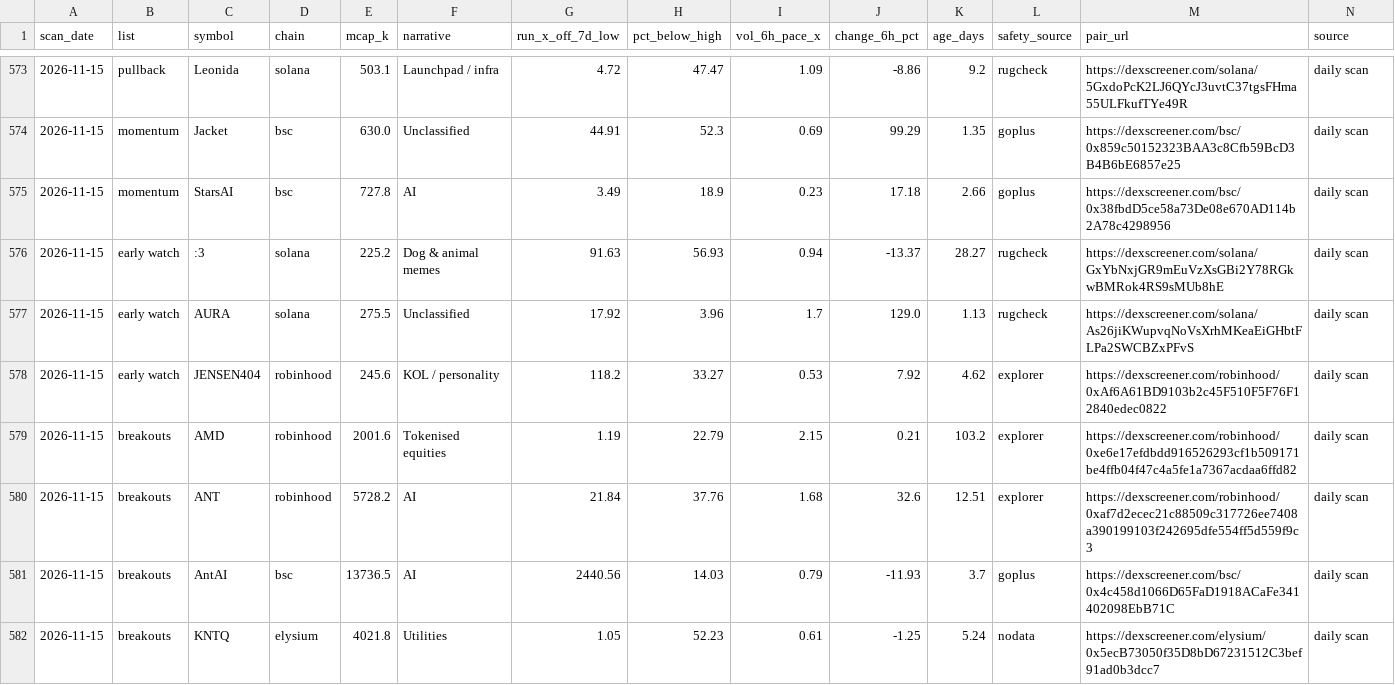
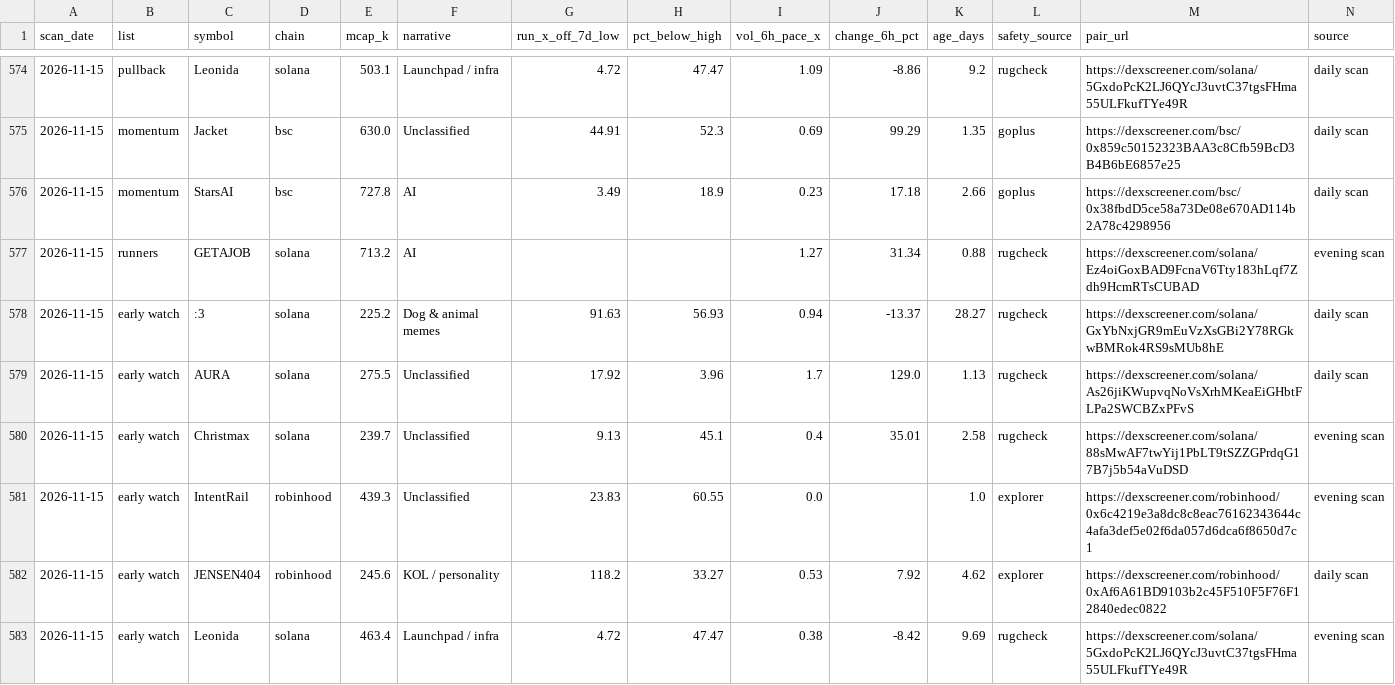
Before and after one commit to hueyyy-eng/moonshot-fetch, a CSV file: site/daily-lists.csv, drawn as a sheet; only a part is shown, gaps mark what is left out; the shorter side is filled out with more unchanged rows; the diff covers the shown part only; the diff names each change by its address in the sheet, - before the commit and + after, or states it on an @@ line.

```diff
--- a/site/daily-lists.csv
+++ b/site/daily-lists.csv
+row 577: 2026-11-15 | runners | GETAJOB | solana | 713.2 | AI |  |  | 1.27 | 31.34 | 0.88 | rugcheck | https://dexscreener.com/solana/Ez4oiGoxBAD9FcnaV6Tty183hLqf7Zdh9HcmRTsCUBAD | evening scan
+row 580: 2026-11-15 | early watch | Christmax | solana | 239.7 | Unclassified | 9.13 | 45.1 | 0.4 | 35.01 | 2.58 | rugcheck | https://dexscreener.com/solana/88sMwAF7twYij1PbLT9tSZZGPrdqG17B7j5b54aVuDSD | evening scan
+row 581: 2026-11-15 | early watch | IntentRail | robinhood | 439.3 | Unclassified | 23.83 | 60.55 | 0.0 |  | 1.0 | explorer | https://dexscreener.com/robinhood/0x6c4219e3a8dc8c8eac76162343644c4afa3def5e02f6da057d6dca6f8650d7c1 | evening scan
+row 583: 2026-11-15 | early watch | Leonida | solana | 463.4 | Launchpad / infra | 4.72 | 47.47 | 0.38 | -8.42 | 9.69 | rugcheck | https://dexscreener.com/solana/5GxdoPcK2LJ6QYcJ3uvtC37tgsFHma55ULFkufTYe49R | evening scan
```
Also changed, not shown: 9 added rows elsewhere in this file, site/holder-log.csv, site/near-miss-log.csv, 8 other files.
